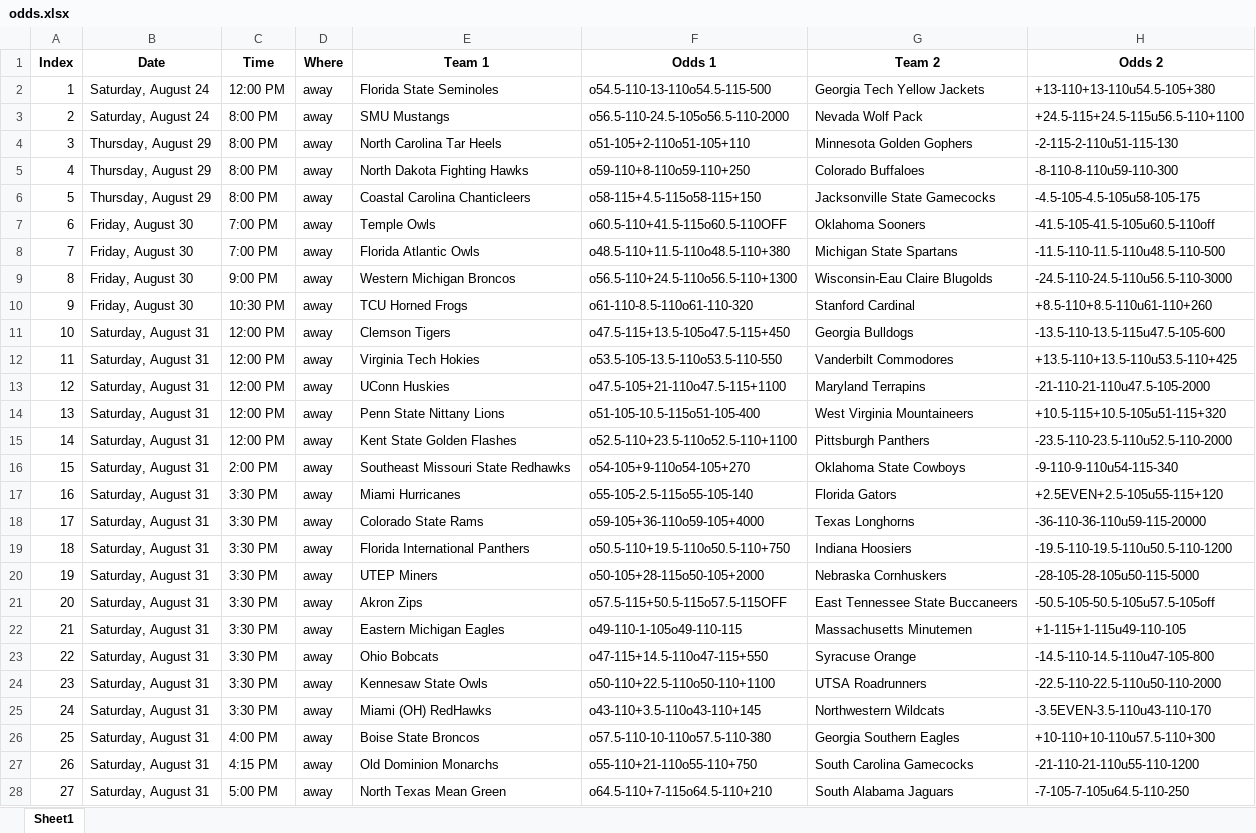
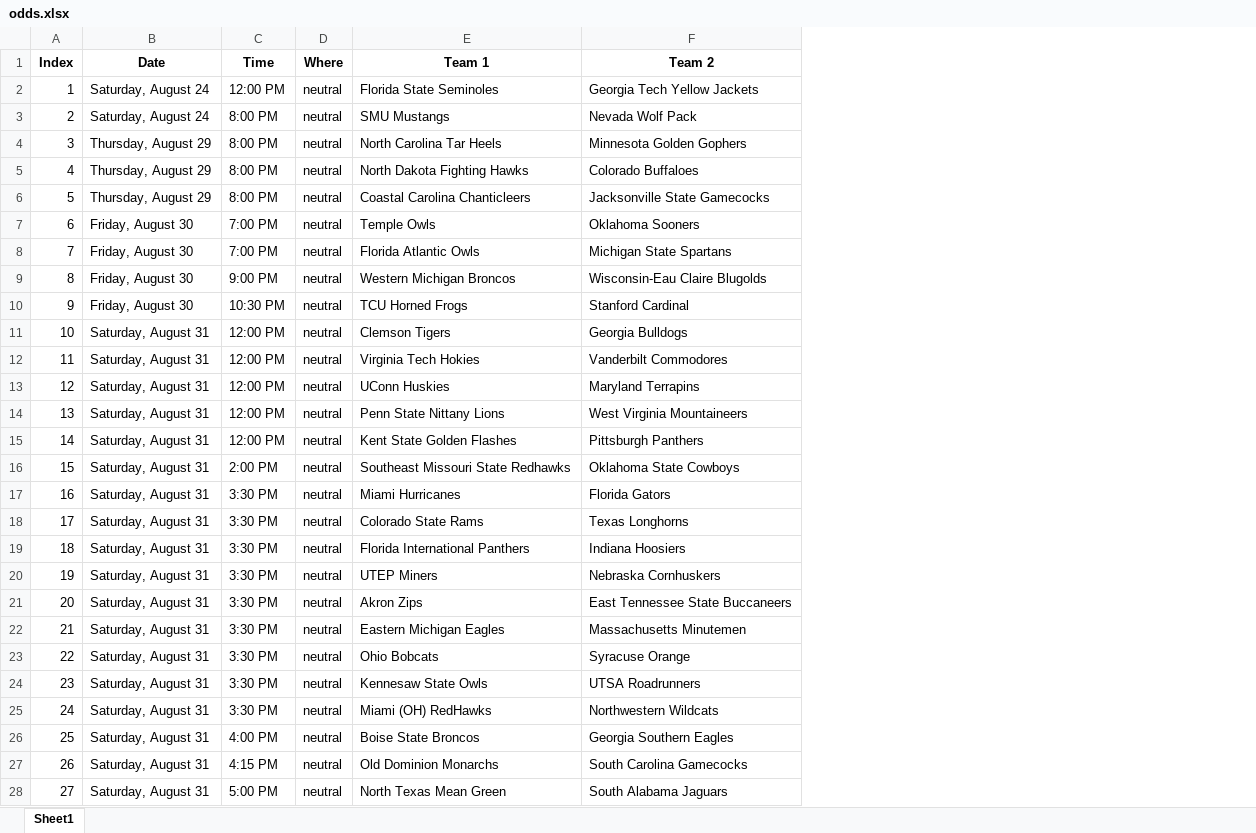
Before and after one commit to meprogrammerguy/pyBlitz, an Excel workbook: data/odds.xlsx, sheet Sheet1, drawn as a sheet; only a part is shown; values as stored, in another font and other column widths than the file's, no borders; the diff covers the shown part only; the diff names each change by its address in the sheet, - before the commit and + after, or states it on an @@ line.

```diff
--- a/data/odds.xlsx (sheet Sheet1)
+++ b/data/odds.xlsx (sheet Sheet1)
-column F (Odds 1), rows 2-28: o54.5-110-13-110o54.5-115-500 | o56.5-110-24.5-105o56.5-110-2000 | o51-105+2-110o51-105+110 | o59-110+8-110o59-110+250 | o58-115+4.5-115o58-115+150 | o60.5-110+41.5-115o60.5-110OFF | o48.5-110+11.5-110o48.5-110+380 | o56.5-110+24.5-110o56.5-110+1300 | o61-110-8.5-110o61-110-320 | o47.5-115+13.5-105o47.5-115+450 | o53.5-105-13.5-110o53.5-110-550 | o47.5-105+21-110o47.5-115+1100 | o51-105-10.5-115o51-105-400 | o52.5-110+23.5-110o52.5-110+1100 | o54-105+9-110o54-105+270 | o55-105-2.5-115o55-105-140 | o59-105+36-110o59-105+4000 | o50.5-110+19.5-110o50.5-110+750 | o50-105+28-115o50-105+2000 | o57.5-115+50.5-115o57.5-115OFF | o49-110-1-105o49-110-115 | o47-115+14.5-110o47-115+550 | o50-110+22.5-110o50-110+1100 | o43-110+3.5-110o43-110+145 | o57.5-110-10-110o57.5-110-380 | o55-110+21-110o55-110+750 | o64.5-110+7-115o64.5-110+210
-column H (Odds 2), rows 2-28: +13-110+13-110u54.5-105+380 | +24.5-115+24.5-115u56.5-110+1100 | -2-115-2-110u51-115-130 | -8-110-8-110u59-110-300 | -4.5-105-4.5-105u58-105-175 | -41.5-105-41.5-105u60.5-110off | -11.5-110-11.5-110u48.5-110-500 | -24.5-110-24.5-110u56.5-110-3000 | +8.5-110+8.5-110u61-110+260 | -13.5-110-13.5-115u47.5-105-600 | +13.5-110+13.5-110u53.5-110+425 | -21-110-21-110u47.5-105-2000 | +10.5-115+10.5-105u51-115+320 | -23.5-110-23.5-110u52.5-110-2000 | -9-110-9-110u54-115-340 | +2.5EVEN+2.5-105u55-115+120 | -36-110-36-110u59-115-20000 | -19.5-110-19.5-110u50.5-110-1200 | -28-105-28-105u50-115-5000 | -50.5-105-50.5-105u57.5-105off | +1-115+1-115u49-110-105 | -14.5-110-14.5-110u47-105-800 | -22.5-110-22.5-110u50-110-2000 | -3.5EVEN-3.5-110u43-110-170 | +10-110+10-110u57.5-110+300 | -21-110-21-110u55-110-1200 | -7-105-7-105u64.5-110-250
-D2:D28 (Where): away
+D2:D28 (Where): neutral
```
Also changed, not shown: 44 edited cells elsewhere in this sheet, 1 other file.
